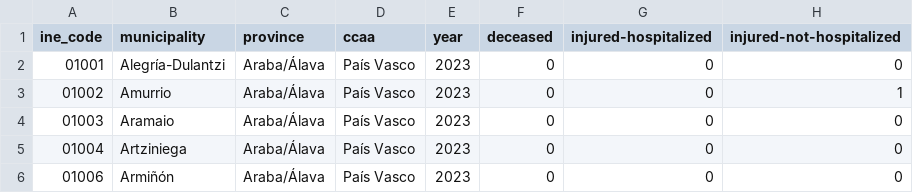
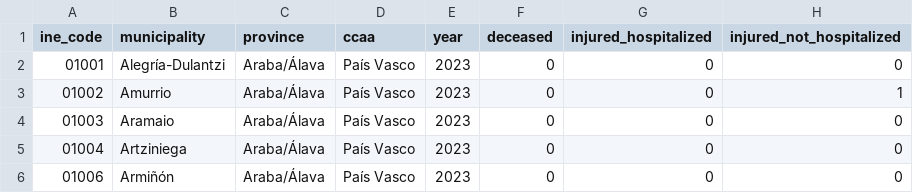
Before and after one commit to gti-sos/SOS2425-19, a CSV file: data/DatosMunicipalesSiniestralidad_2023.csv, drawn as a sheet; only a part is shown.

```diff
--- a/data/DatosMunicipalesSiniestralidad_2023.csv
+++ b/data/DatosMunicipalesSiniestralidad_2023.csv
@@ -1,2 +1,2 @@
-ine_code;municipality;province;ccaa;year;deceased;injured-hospitalized;injured-not-hospitalized
+ine_code;municipality;province;ccaa;year;deceased;injured_hospitalized;injured_not_hospitalized
 01001;Alegría-Dulantzi;Araba/Álava;País Vasco;2023;0;0;0
```
Also changed, not shown: 1 other file.
